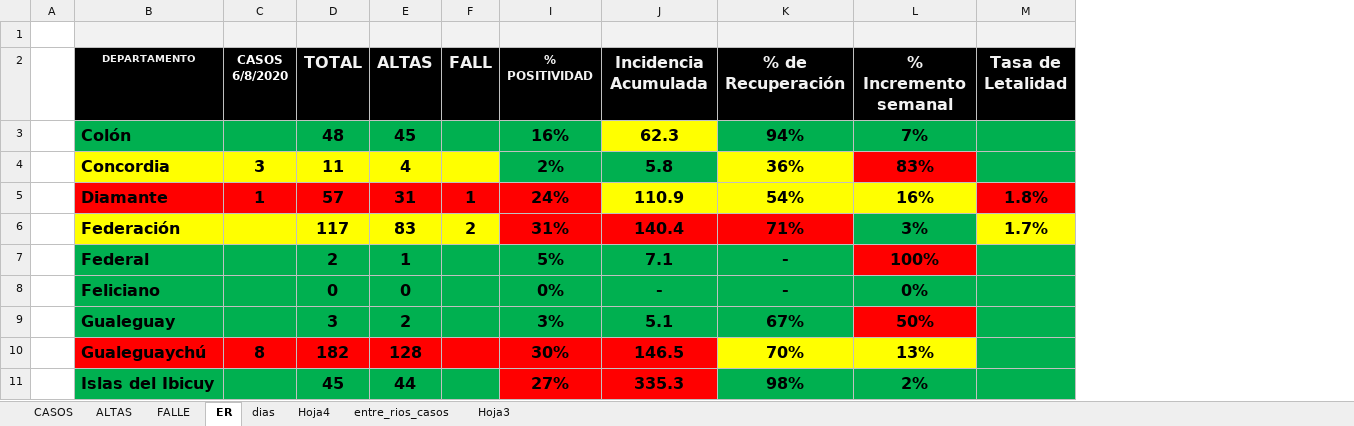
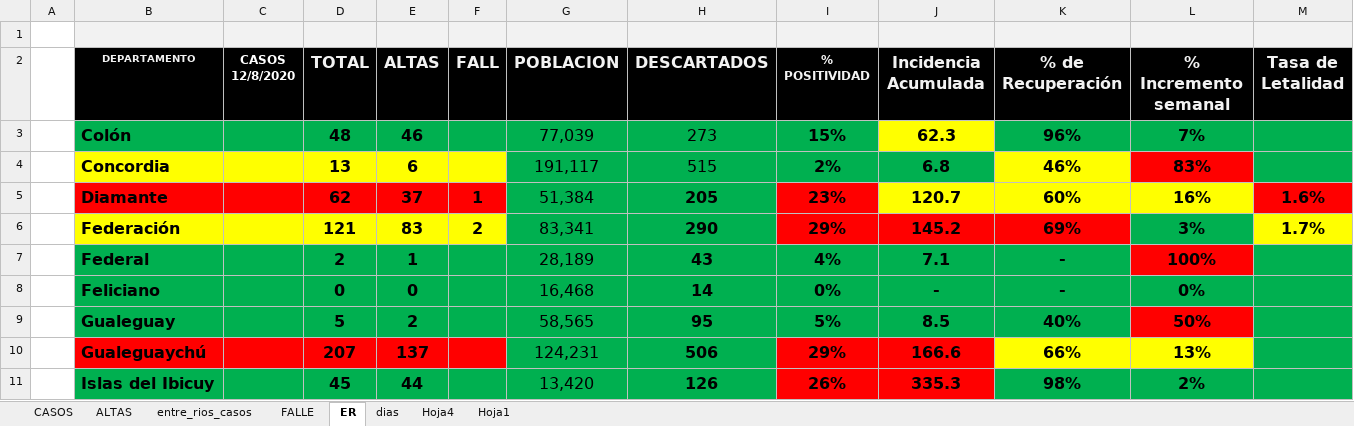
Before and after one commit to GIBD/covid, an Excel workbook: data/entre_rios_casos.xlsx, sheet ER, drawn as a sheet; only a part is shown; values as stored, in another font and other column widths than the file's, no borders; removed rows and columns are numbered as before the commit, all else as after; the diff covers the shown part only; the diff names each change by its address in the sheet, - before the commit and + after, or states it on an @@ line.

```diff
--- a/data/entre_rios_casos.xlsx (sheet ER)
+++ b/data/entre_rios_casos.xlsx (sheet ER)
-sheet tab: Hoja3
+sheet tab: Hoja1
@@ sheet tab order changed: CASOS | ALTAS | entre_rios_casos | FALLE | ER | dias | Hoja4 | Hoja1 @@
-column C (CASOS 6/8/2020), rows 4-10: 3 | 1 |  |  |  |  | 8
+column C (CASOS 12/8/2020), empty
@@ column G (POBLACION) unhidden, rows 3-11: 77,039 | 191,117 | 51,384 | 83,341 | 28,189 | 16,468 | 58,565 | 124,231 | 13,420 @@
@@ column H (DESCARTADOS) unhidden, rows 3-11: 273 | 515 | 205 | 290 | 43 | 14 | 95 | 506 | 126 @@
-E3 (ALTAS): 45
+E3 (ALTAS): 46
-I3 (% POSITIVIDAD): 16%
+I3 (% POSITIVIDAD): 15%
-K3 (% de Recuperación): 94%
+K3 (% de Recuperación): 96%
-D4 (TOTAL): 11
+D4 (TOTAL): 13
-E4 (ALTAS): 4
+E4 (ALTAS): 6
-J4 (Incidencia Acumulada): 5.8
+J4 (Incidencia Acumulada): 6.8
-K4 (% de Recuperación): 36%
+K4 (% de Recuperación): 46%
-D5 (TOTAL): 57
+D5 (TOTAL): 62
-E5 (ALTAS): 31
+E5 (ALTAS): 37
-I5 (% POSITIVIDAD): 24%
+I5 (% POSITIVIDAD): 23%
-J5 (Incidencia Acumulada): 110.9
+J5 (Incidencia Acumulada): 120.7
-K5 (% de Recuperación): 54%
+K5 (% de Recuperación): 60%
-M5 (Tasa de Letalidad): 1.8%
+M5 (Tasa de Letalidad): 1.6%
-D6 (TOTAL): 117
+D6 (TOTAL): 121
-I6 (% POSITIVIDAD): 31%
+I6 (% POSITIVIDAD): 29%
-J6 (Incidencia Acumulada): 140.4
+J6 (Incidencia Acumulada): 145.2
-K6 (% de Recuperación): 71%
+K6 (% de Recuperación): 69%
-I7 (% POSITIVIDAD): 5%
+I7 (% POSITIVIDAD): 4%
-D9 (TOTAL): 3
+D9 (TOTAL): 5
-I9 (% POSITIVIDAD): 3%
+I9 (% POSITIVIDAD): 5%
-J9 (Incidencia Acumulada): 5.1
+J9 (Incidencia Acumulada): 8.5
-K9 (% de Recuperación): 67%
+K9 (% de Recuperación): 40%
-D10 (TOTAL): 182
+D10 (TOTAL): 207
-E10 (ALTAS): 128
+E10 (ALTAS): 137
-I10 (% POSITIVIDAD): 30%
+I10 (% POSITIVIDAD): 29%
-J10 (Incidencia Acumulada): 146.5
+J10 (Incidencia Acumulada): 166.6
-K10 (% de Recuperación): 70%
+K10 (% de Recuperación): 66%
-I11 (% POSITIVIDAD): 27%
+I11 (% POSITIVIDAD): 26%
```
Also changed, not shown: 27 edited cells elsewhere in this sheet, sheet CASOS, sheet entre_rios_casos, sheet Hoja4, sheet ALTAS, formulas that keep their value, hidden cells.
